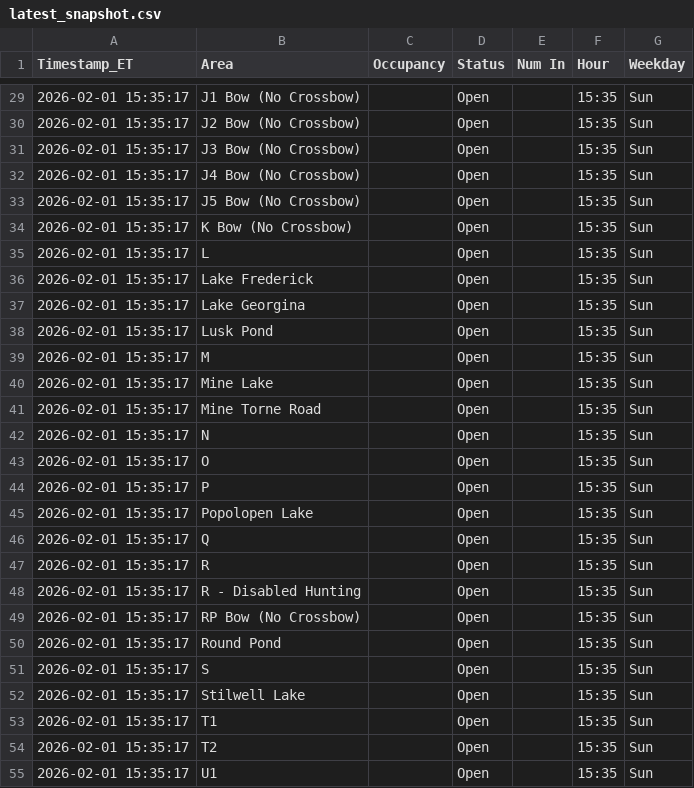
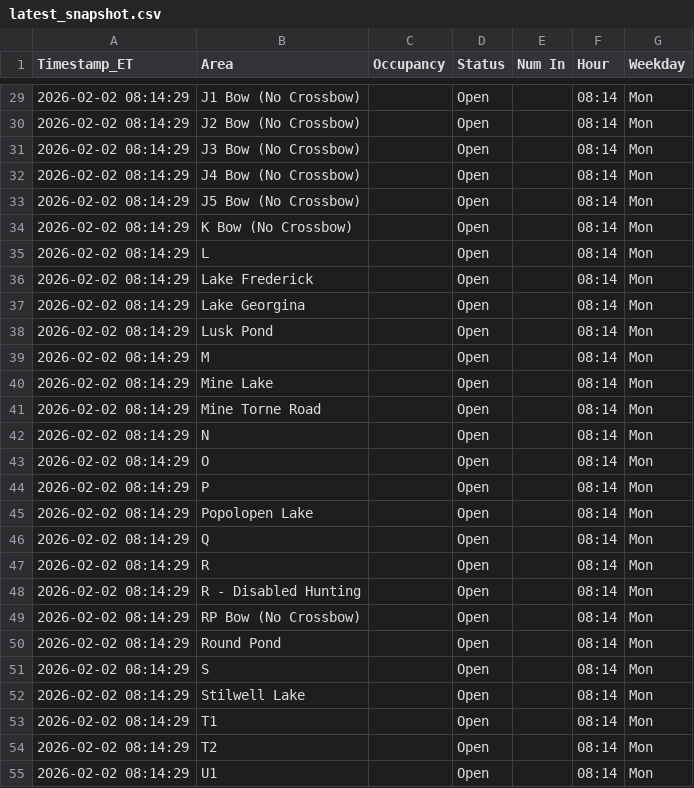
Before and after one commit to devoncal77/isportsman-occupancy-agent, a CSV file: latest_snapshot.csv, drawn as a sheet; only a part is shown, gaps mark what is left out; the diff covers the shown part only.

```diff
--- a/latest_snapshot.csv
+++ b/latest_snapshot.csv
@@ -29,27 +29,27 @@ Timestamp_ET,Area,Occupancy,Status,Num In,Hour,Weekday
-2026-02-01 15:35:17,J1 Bow (No Crossbow),,Open,,15:35,Sun
-2026-02-01 15:35:17,J2 Bow (No Crossbow),,Open,,15:35,Sun
-2026-02-01 15:35:17,J3 Bow (No Crossbow),,Open,,15:35,Sun
-2026-02-01 15:35:17,J4 Bow (No Crossbow),,Open,,15:35,Sun
-2026-02-01 15:35:17,J5 Bow (No Crossbow),,Open,,15:35,Sun
-2026-02-01 15:35:17,K Bow (No Crossbow),,Open,,15:35,Sun
-2026-02-01 15:35:17,L,,Open,,15:35,Sun
-2026-02-01 15:35:17,Lake Frederick,,Open,,15:35,Sun
-2026-02-01 15:35:17,Lake Georgina,,Open,,15:35,Sun
-2026-02-01 15:35:17,Lusk Pond,,Open,,15:35,Sun
-2026-02-01 15:35:17,M,,Open,,15:35,Sun
-2026-02-01 15:35:17,Mine Lake,,Open,,15:35,Sun
-2026-02-01 15:35:17,Mine Torne Road,,Open,,15:35,Sun
-2026-02-01 15:35:17,N,,Open,,15:35,Sun
-2026-02-01 15:35:17,O,,Open,,15:35,Sun
-2026-02-01 15:35:17,P,,Open,,15:35,Sun
-2026-02-01 15:35:17,Popolopen Lake,,Open,,15:35,Sun
-2026-02-01 15:35:17,Q,,Open,,15:35,Sun
-2026-02-01 15:35:17,R,,Open,,15:35,Sun
-2026-02-01 15:35:17,R - Disabled Hunting,,Open,,15:35,Sun
-2026-02-01 15:35:17,RP Bow (No Crossbow),,Open,,15:35,Sun
-2026-02-01 15:35:17,Round Pond,,Open,,15:35,Sun
-2026-02-01 15:35:17,S,,Open,,15:35,Sun
-2026-02-01 15:35:17,Stilwell Lake,,Open,,15:35,Sun
-2026-02-01 15:35:17,T1,,Open,,15:35,Sun
-2026-02-01 15:35:17,T2,,Open,,15:35,Sun
-2026-02-01 15:35:17,U1,,Open,,15:35,Sun
+2026-02-02 08:14:29,J1 Bow (No Crossbow),,Open,,08:14,Mon
+2026-02-02 08:14:29,J2 Bow (No Crossbow),,Open,,08:14,Mon
+2026-02-02 08:14:29,J3 Bow (No Crossbow),,Open,,08:14,Mon
+2026-02-02 08:14:29,J4 Bow (No Crossbow),,Open,,08:14,Mon
+2026-02-02 08:14:29,J5 Bow (No Crossbow),,Open,,08:14,Mon
+2026-02-02 08:14:29,K Bow (No Crossbow),,Open,,08:14,Mon
+2026-02-02 08:14:29,L,,Open,,08:14,Mon
+2026-02-02 08:14:29,Lake Frederick,,Open,,08:14,Mon
+2026-02-02 08:14:29,Lake Georgina,,Open,,08:14,Mon
+2026-02-02 08:14:29,Lusk Pond,,Open,,08:14,Mon
+2026-02-02 08:14:29,M,,Open,,08:14,Mon
+2026-02-02 08:14:29,Mine Lake,,Open,,08:14,Mon
+2026-02-02 08:14:29,Mine Torne Road,,Open,,08:14,Mon
+2026-02-02 08:14:29,N,,Open,,08:14,Mon
+2026-02-02 08:14:29,O,,Open,,08:14,Mon
+2026-02-02 08:14:29,P,,Open,,08:14,Mon
+2026-02-02 08:14:29,Popolopen Lake,,Open,,08:14,Mon
+2026-02-02 08:14:29,Q,,Open,,08:14,Mon
+2026-02-02 08:14:29,R,,Open,,08:14,Mon
+2026-02-02 08:14:29,R - Disabled Hunting,,Open,,08:14,Mon
+2026-02-02 08:14:29,RP Bow (No Crossbow),,Open,,08:14,Mon
+2026-02-02 08:14:29,Round Pond,,Open,,08:14,Mon
+2026-02-02 08:14:29,S,,Open,,08:14,Mon
+2026-02-02 08:14:29,Stilwell Lake,,Open,,08:14,Mon
+2026-02-02 08:14:29,T1,,Open,,08:14,Mon
+2026-02-02 08:14:29,T2,,Open,,08:14,Mon
+2026-02-02 08:14:29,U1,,Open,,08:14,Mon
```
Also changed, not shown: 117 edited cells elsewhere in this file, 1 other file.
